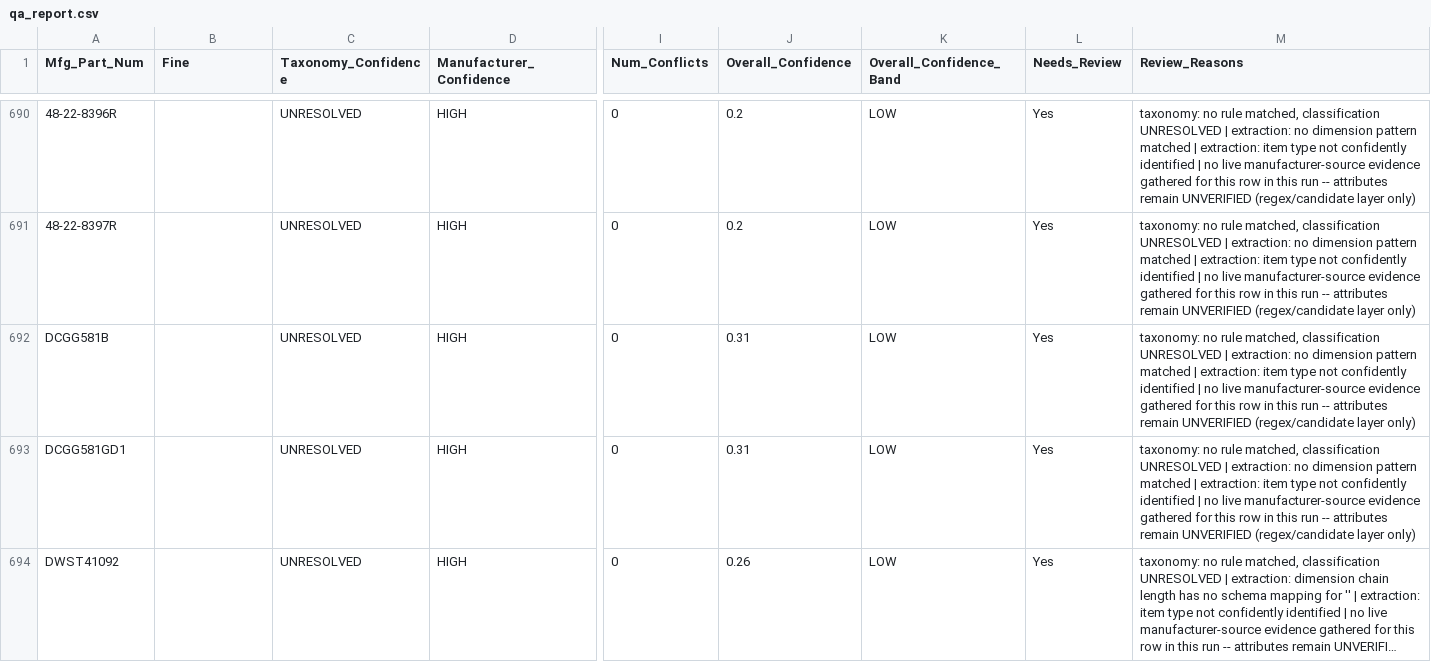
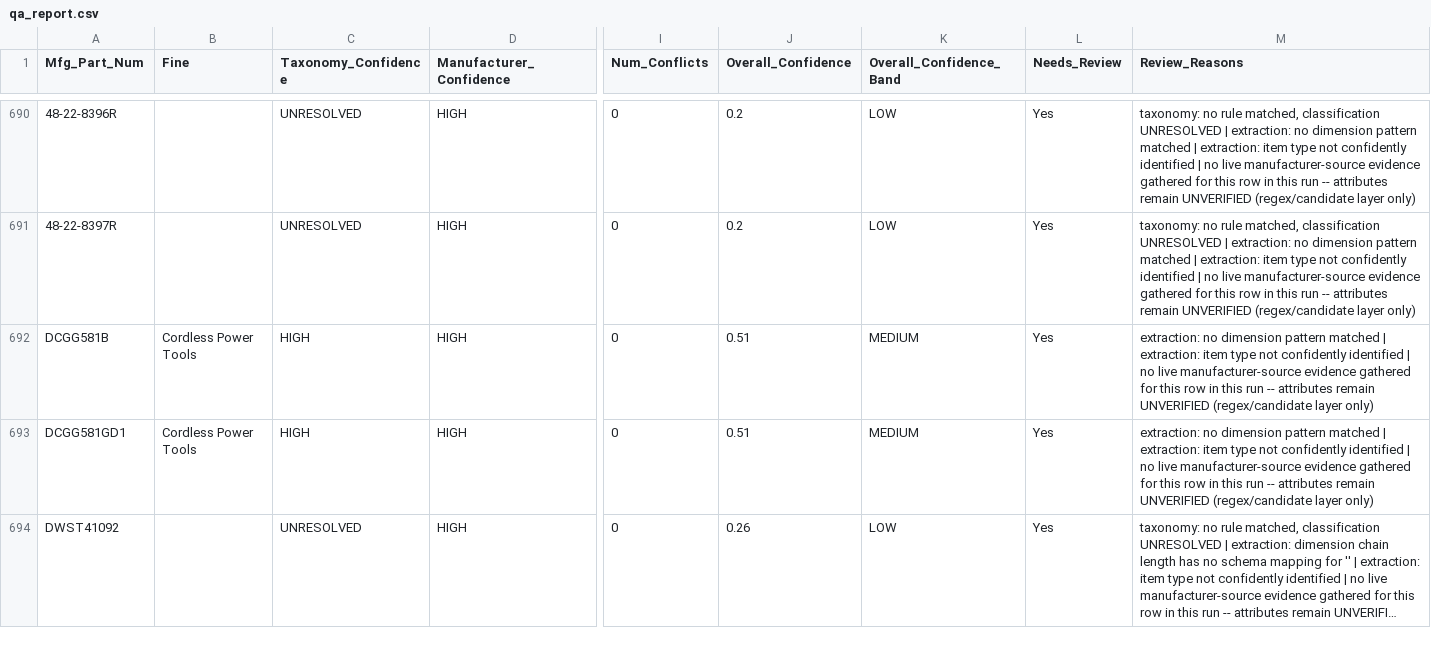
Before and after one commit to pk7745/unilog-product-intelligence-engine, a CSV file: output/qa_report.csv, drawn as a sheet; only a part is shown, gaps mark what is left out; long unchanged cells end in …; the diff covers the shown part only; the diff names each change by its address in the sheet, - before the commit and + after, or states it on an @@ line.

```diff
--- a/output/qa_report.csv
+++ b/output/qa_report.csv
-B692:B693 (Fine): (empty)
+B692:B693 (Fine): Cordless Power Tools
-C692:C693 (Taxonomy_Confidence): UNRESOLVED
+C692:C693 (Taxonomy_Confidence): HIGH
-J692:J693 (Overall_Confidence): 0.31
+J692:J693 (Overall_Confidence): 0.51
-K692:K693 (Overall_Confidence_Band): LOW
+K692:K693 (Overall_Confidence_Band): MEDIUM
-M692:M693 (Review_Reasons): taxonomy: no rule matched, classification UNRESOLVED | extraction: no…
+M692:M693 (Review_Reasons): extraction: no…
```
Also changed, not shown: 132 edited cells elsewhere in this file, output/classification_evidence_audit.csv, output/classification_false_positive_audit.csv, 4 other files.
